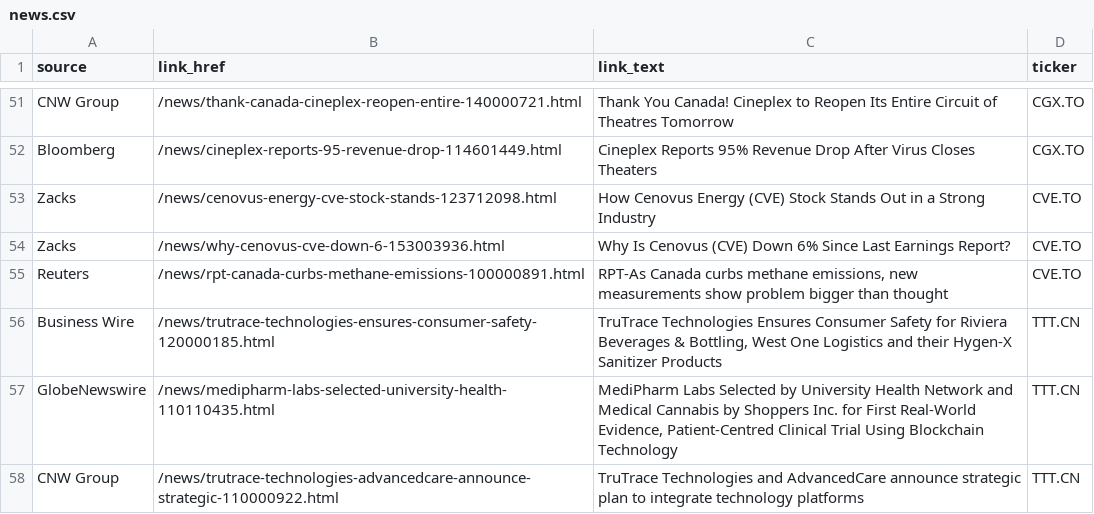
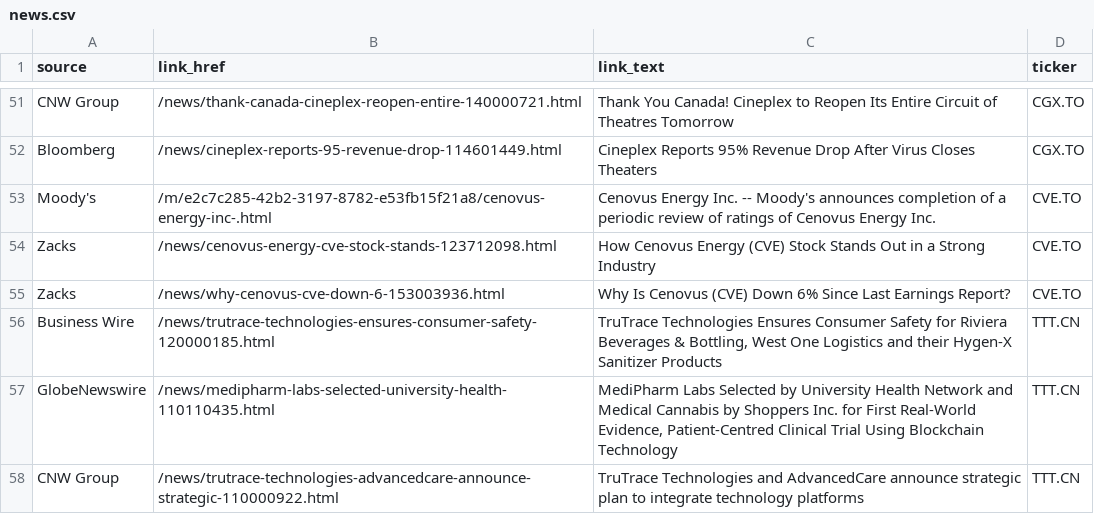
Before and after one commit to dli-invest/halts_and_news, a CSV file: news.csv, drawn as a sheet; only a part is shown, gaps mark what is left out; removed rows and columns are numbered as before the commit, all else as after; the diff names each change by its address in the sheet, - before the commit and + after, or states it on an @@ line.

```diff
--- a/news.csv
+++ b/news.csv
+row 53: Moody's | /m/e2c7c285-42b2-3197-8782-e53fb15f21a8/cenovus-energy-inc-.html | Cenovus Energy Inc. -- Moody's announces completion of a periodic review of ratings of Cenovus Energy Inc. | CVE.TO
-row 55: Reuters | /news/rpt-canada-curbs-methane-emissions-100000891.html | RPT-As Canada curbs methane emissions, new measurements show problem bigger than thought | CVE.TO
```
Also changed, not shown: full_news.csv.
